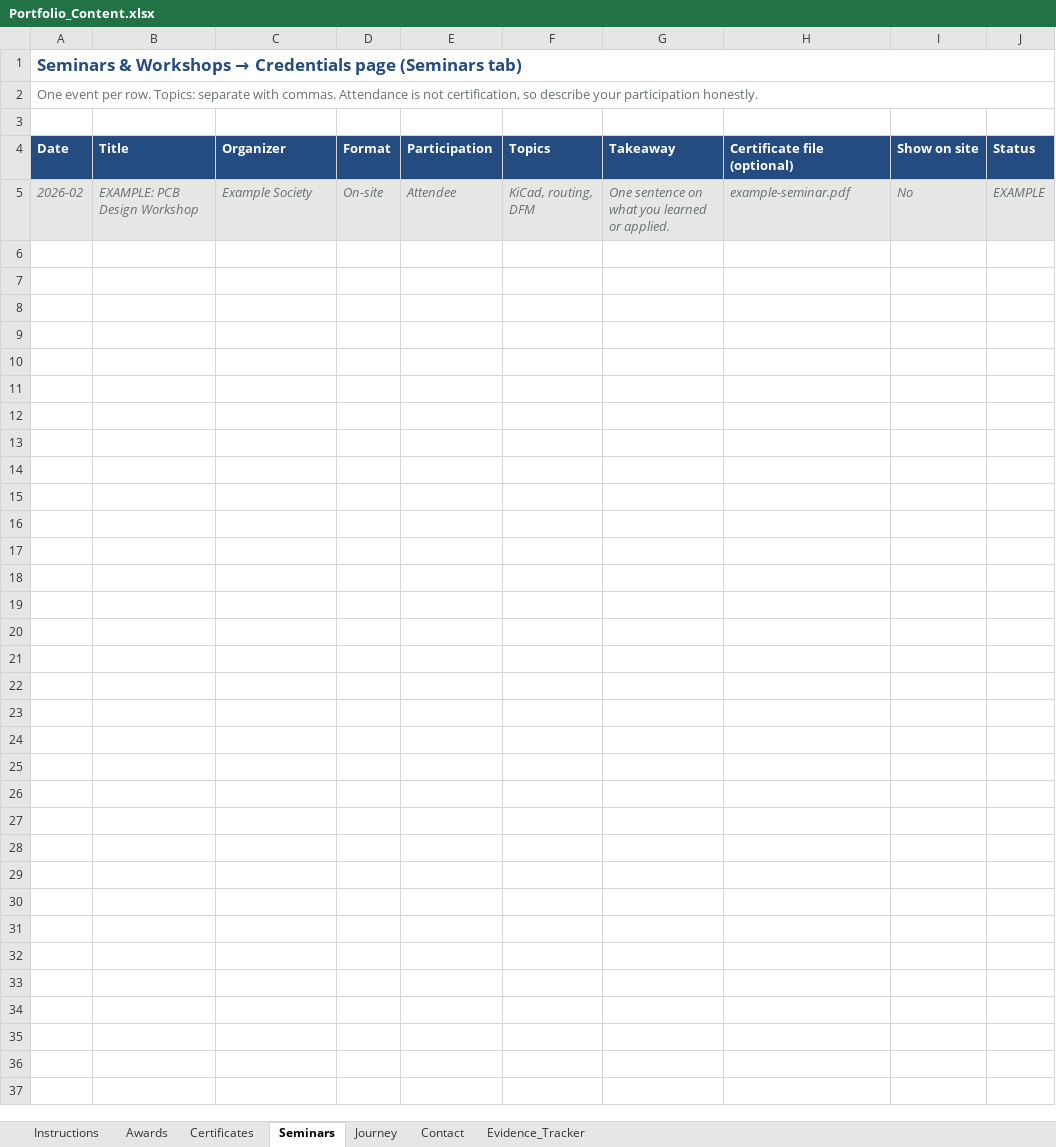
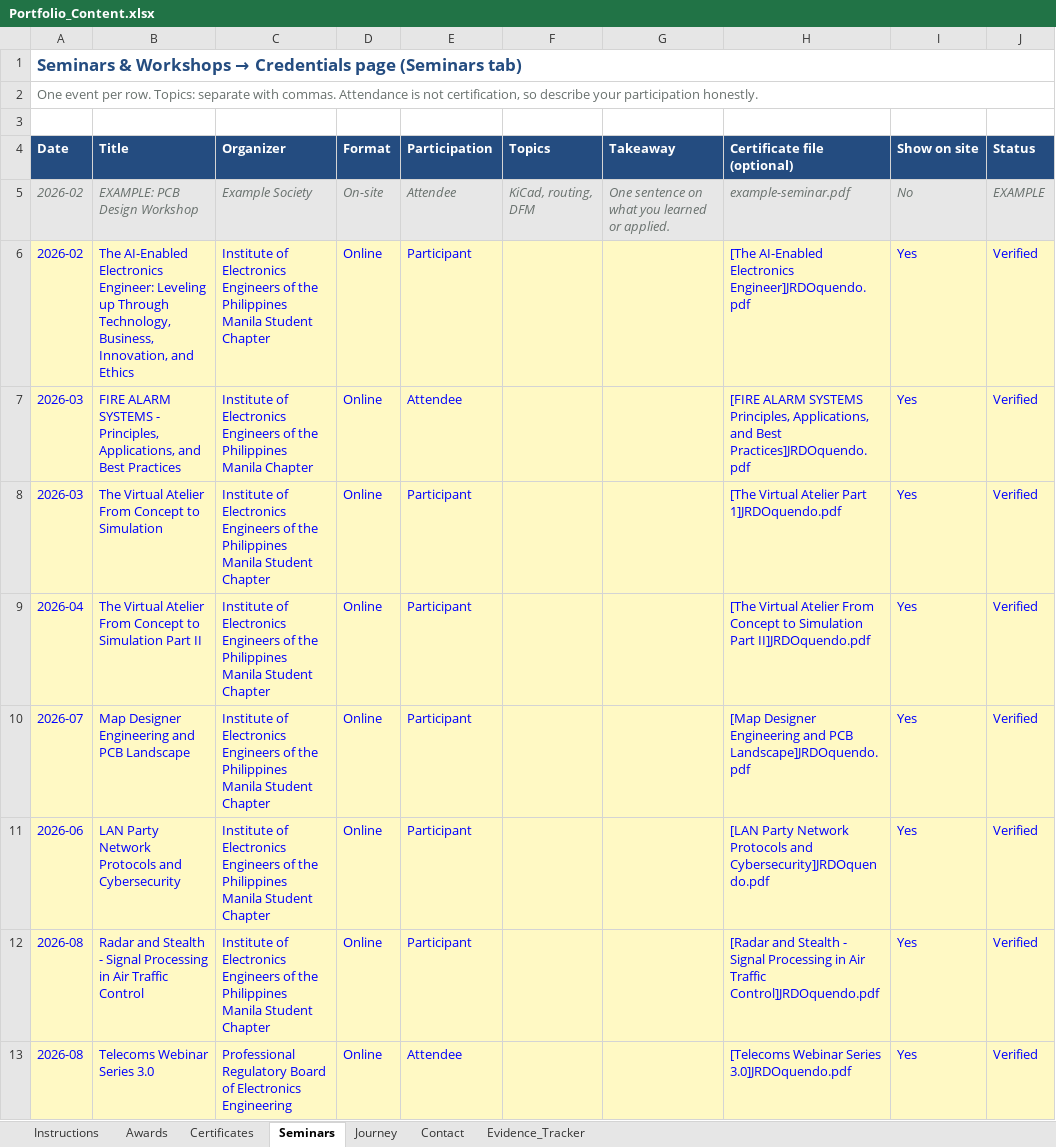
Before and after one commit to jhonristh/Jargon, an Excel workbook: tools/Portfolio_Content.xlsx, sheet Seminars, drawn as a sheet; values as stored, in another font and other column widths than the file's, no borders; the diff names each change by its address in the sheet, - before the commit and + after, or states it on an @@ line.

Commit message:
Publish safe certificate previews

```diff
--- a/tools/Portfolio_Content.xlsx (sheet Seminars)
+++ b/tools/Portfolio_Content.xlsx (sheet Seminars)
+row 6: 2026-02 | The AI-Enabled Electronics Engineer: Leveling up Through Technology, Business, Innovation, and Ethics | Institute of Electronics Engineers of the Philippines Manila Student Chapter | Online | Participant |  |  | [The AI-Enabled Electronics Engineer]JRDOquendo.pdf | Yes | Verified
+row 7: 2026-03 | FIRE ALARM SYSTEMS - Principles, Applications, and Best Practices | Institute of Electronics Engineers of the Philippines Manila Chapter | Online | Attendee |  |  | [FIRE ALARM SYSTEMS Principles, Applications, and Best Practices]JRDOquendo.pdf | Yes | Verified
+row 8: 2026-03 | The Virtual Atelier From Concept to Simulation | Institute of Electronics Engineers of the Philippines Manila Student Chapter | Online | Participant |  |  | [The Virtual Atelier Part 1]JRDOquendo.pdf | Yes | Verified
+row 9: 2026-04 | The Virtual Atelier From Concept to Simulation Part II | Institute of Electronics Engineers of the Philippines Manila Student Chapter | Online | Participant |  |  | [The Virtual Atelier From Concept to Simulation Part II]JRDOquendo.pdf | Yes | Verified
+row 10: 2026-07 | Map Designer Engineering and PCB Landscape | Institute of Electronics Engineers of the Philippines Manila Student Chapter | Online | Participant |  |  | [Map Designer Engineering and PCB Landscape]JRDOquendo.pdf | Yes | Verified
+row 11: 2026-06 | LAN Party Network Protocols and Cybersecurity | Institute of Electronics Engineers of the Philippines Manila Student Chapter | Online | Participant |  |  | [LAN Party Network Protocols and Cybersecurity]JRDOquendo.pdf | Yes | Verified
+row 12: 2026-08 | Radar and Stealth - Signal Processing in Air Traffic Control | Institute of Electronics Engineers of the Philippines Manila Student Chapter | Online | Participant |  |  | [Radar and Stealth - Signal Processing in Air Traffic Control]JRDOquendo.pdf | Yes | Verified
+row 13: 2026-08 | Telecoms Webinar Series 3.0 | Professional Regulatory Board of Electronics Engineering | Online | Attendee |  |  | [Telecoms Webinar Series 3.0]JRDOquendo.pdf | Yes | Verified
```
Also changed, not shown: sheet Instructions, sheet Evidence_Tracker, sheet Certificates, sheet Awards, 11 other files.
